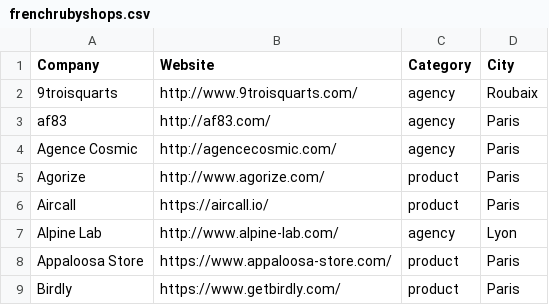
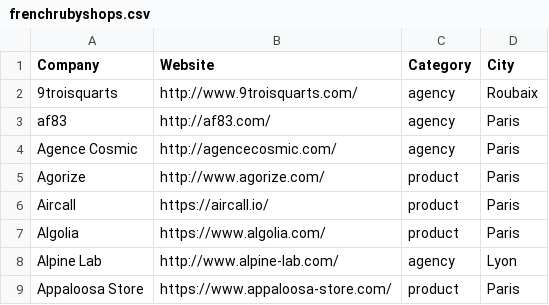
Before and after one commit to ruby-nord/rubyshops, a CSV file: frenchrubyshops.csv, drawn as a sheet; only a part is shown; the shorter side is filled out with more unchanged rows.

Commit message:
Add Algolia

```diff
--- a/frenchrubyshops.csv
+++ b/frenchrubyshops.csv
@@ -6,2 +6,3 @@ Agorize,http://www.agorize.com/,product,Paris
 Aircall,https://aircall.io/,product,Paris
+Algolia,https://www.algolia.com/,product,Paris
 Alpine Lab,http://www.alpine-lab.com/,agency,Lyon
```
